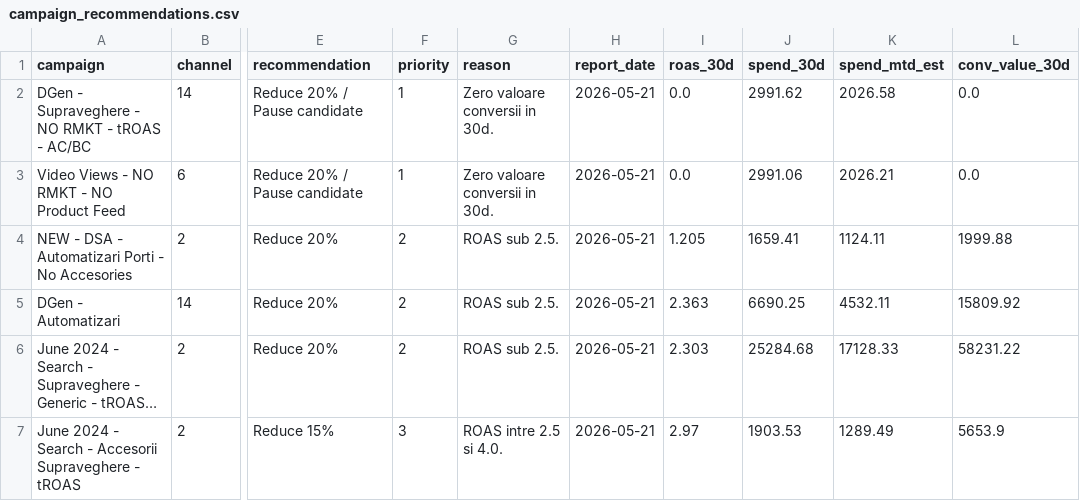
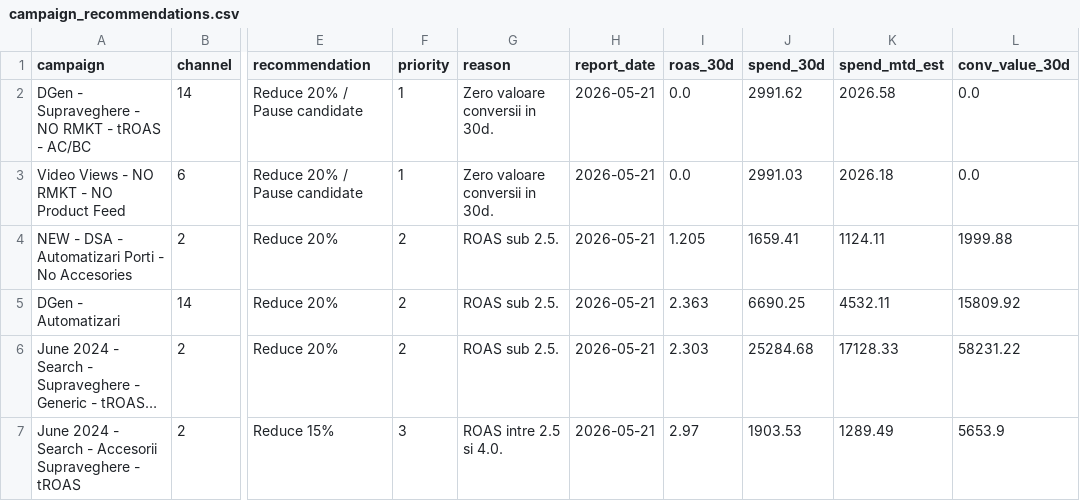
Before and after one commit to attilabirtha/a2t.ro, a CSV file: data/output/campaign_recommendations.csv, drawn as a sheet; only a part is shown, gaps mark what is left out; long unchanged cells end in …; the diff covers the shown part only; the diff names each change by its address in the sheet, - before the commit and + after, or states it on an @@ line.

```diff
--- a/data/output/campaign_recommendations.csv
+++ b/data/output/campaign_recommendations.csv
-J3 (spend_30d): 2991.06
+J3 (spend_30d): 2991.03
-K3 (spend_mtd_est): 2026.21
+K3 (spend_mtd_est): 2026.18
```
Also changed, not shown: 16 edited cells elsewhere in this file, data/output/category_summary.csv, data/output/daily_pacing.csv, 6 other files.
